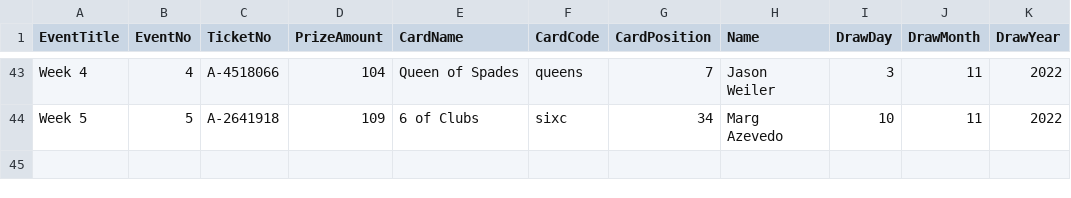
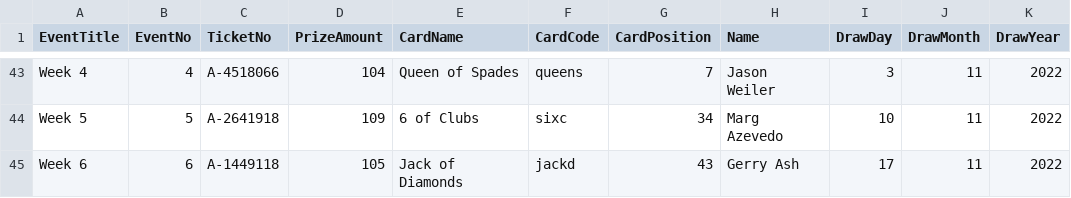
Before and after one commit to LuxYogasegaran/winners-list, a CSV file: rcmraffle.5050central.com$winners.csv, drawn as a sheet; only a part is shown, gaps mark what is left out; the diff names each change by its address in the sheet, - before the commit and + after, or states it on an @@ line.

Commit message:
Update rcmraffle.5050central.com$winners.csv

```diff
--- a/rcmraffle.5050central.com$winners.csv
+++ b/rcmraffle.5050central.com$winners.csv
+row 45: Week 6 | 6 | A-1449118 | 105 | Jack of Diamonds | jackd | 43 | Gerry Ash | 17 | 11 | 2022
```
